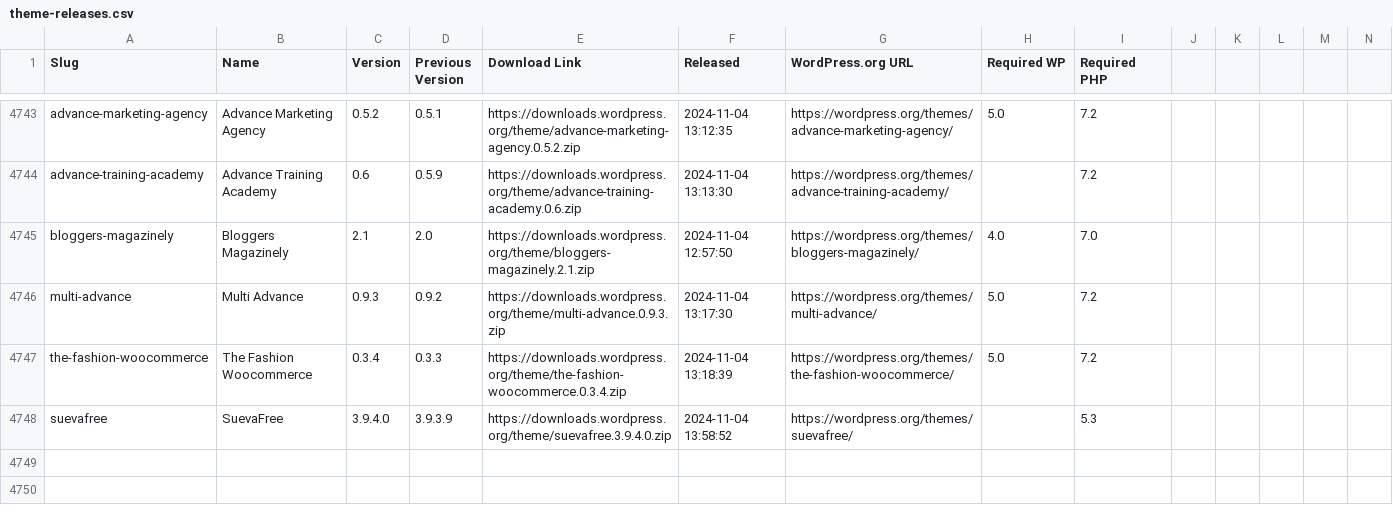
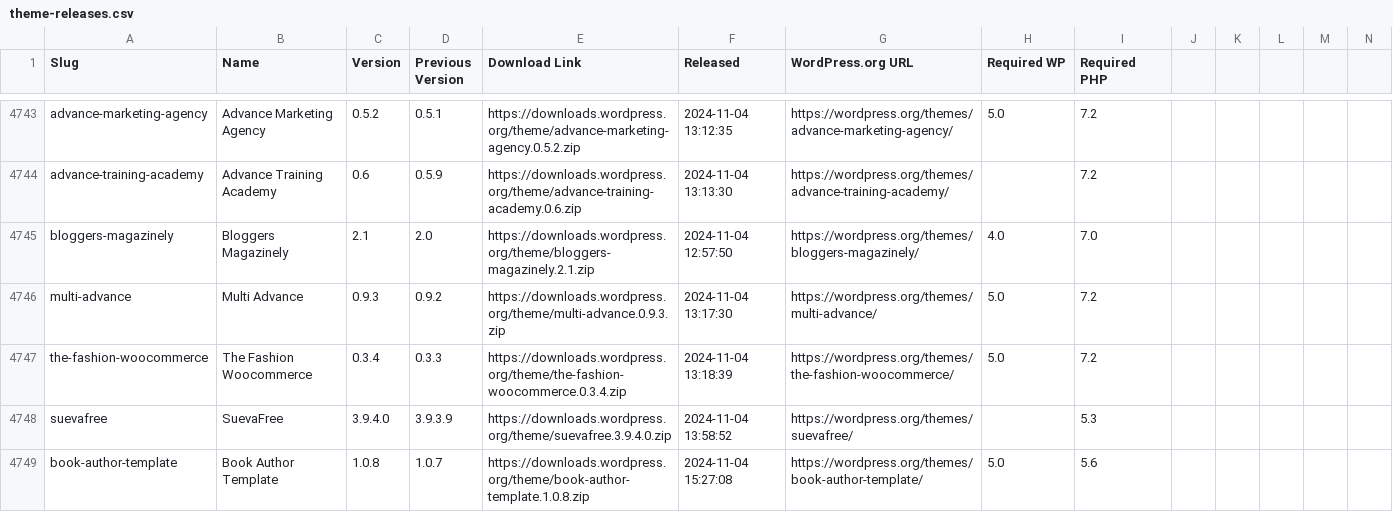
Before and after one commit to dd32/wp-public-data, a CSV file: theme-releases.csv, drawn as a sheet; only a part is shown, gaps mark what is left out; rows hold the shown columns only; the diff names each change by its address in the sheet, - before the commit and + after, or states it on an @@ line.

```diff
--- a/theme-releases.csv
+++ b/theme-releases.csv
+row 4749: book-author-template | Book Author Template | 1.0.8 | 1.0.7 | https://downloads.wordpress.org/theme/book-author-template.1.0.8.zip | 2024-11-04 15:27:08 | https://wordpress.org/themes/book-author-template/ | 5.0 | 5.6
```
Also changed, not shown: 51 other files.
